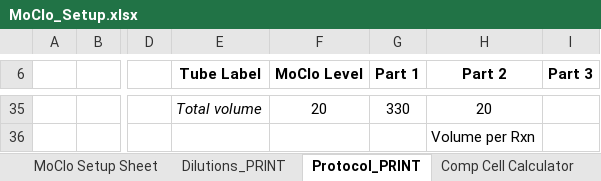
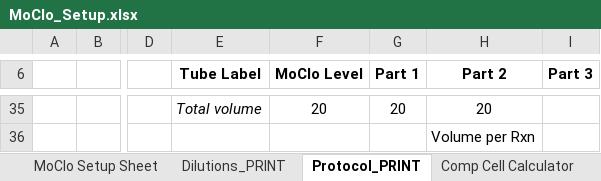
Before and after one commit to CIDARLAB/LiquidHandling, an Excel workbook: MoClo_Setup.xlsx, sheet Protocol_PRINT, drawn as a sheet; only a part is shown, gaps mark what is left out; values as stored, in another font and other column widths than the file's, no borders; the diff covers the shown part only; the diff names each change by its address in the sheet, - before the commit and + after, or states it on an @@ line.

```diff
--- a/MoClo_Setup.xlsx (sheet Protocol_PRINT)
+++ b/MoClo_Setup.xlsx (sheet Protocol_PRINT)
-G35 (Part 1): 330
+G35 (Part 1): 20
```
Also changed, not shown: 90 edited cells and cell formats elsewhere in this sheet, sheet Dilutions_PRINT, sheet MoClo Setup Sheet, sheet Reagent Calculator, sheet Comp Cell Calculator, hidden cells, 2 other files.
